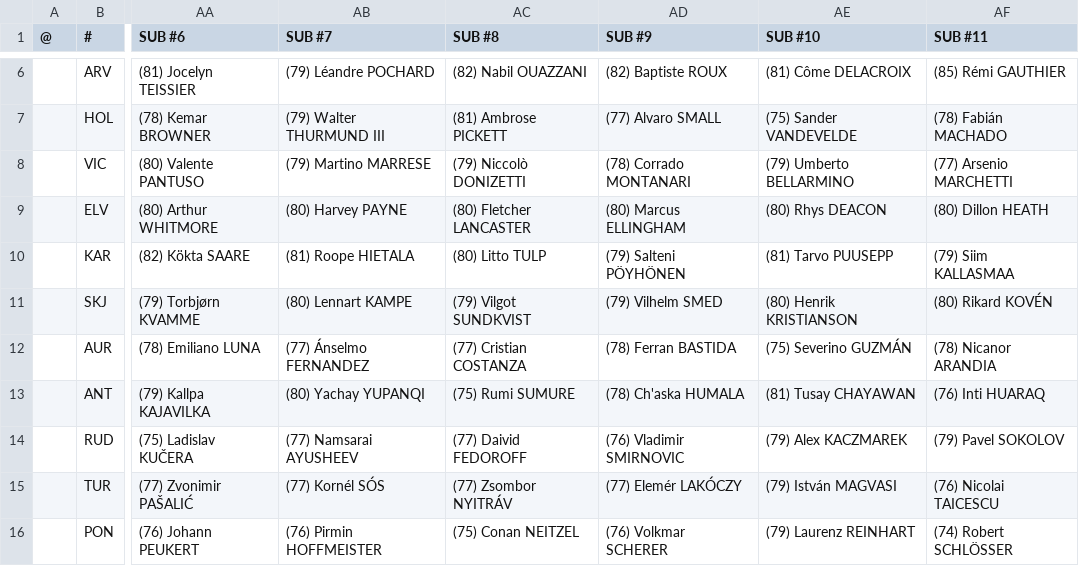
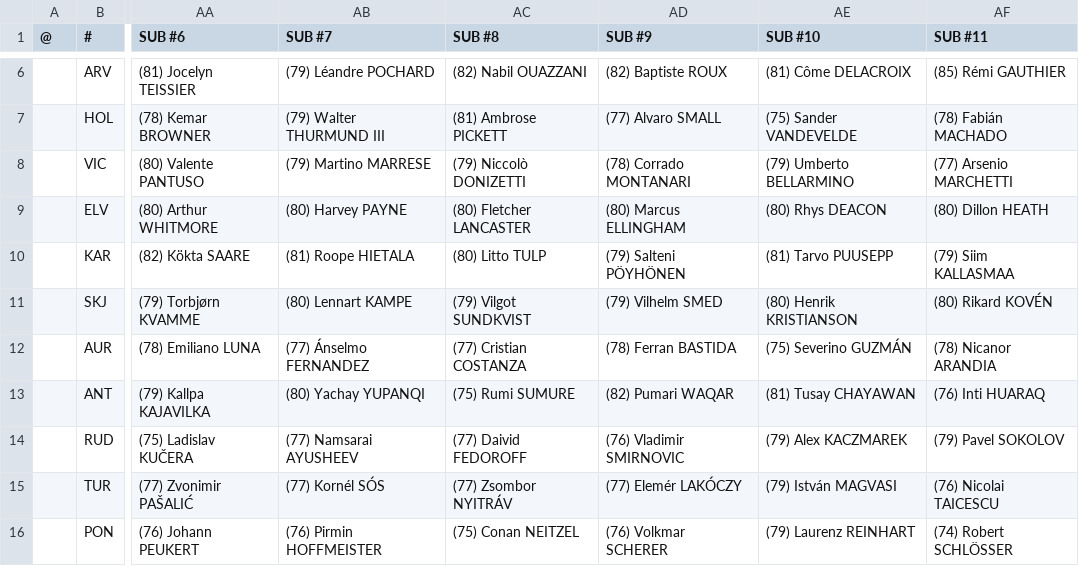
Before and after one commit to auroruse/avium-football-engine, a TSV file: src/presets/AVIUM.tsv, drawn as a sheet; only a part is shown, gaps mark what is left out; the diff names each change by its address in the sheet, - before the commit and + after, or states it on an @@ line.

```diff
--- a/src/presets/AVIUM.tsv
+++ b/src/presets/AVIUM.tsv
-AD13 (SUB #9): (78) Ch'aska HUMALA
+AD13 (SUB #9): (82) Pumari WAQAR
```
Also changed, not shown: 1 other file.
